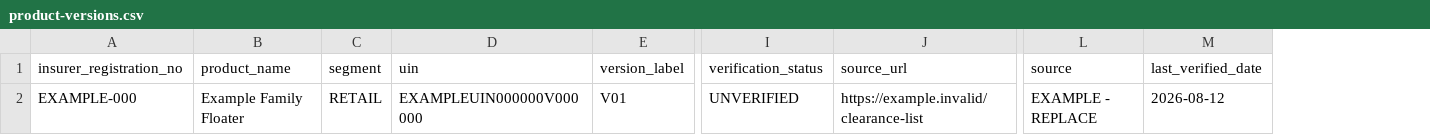
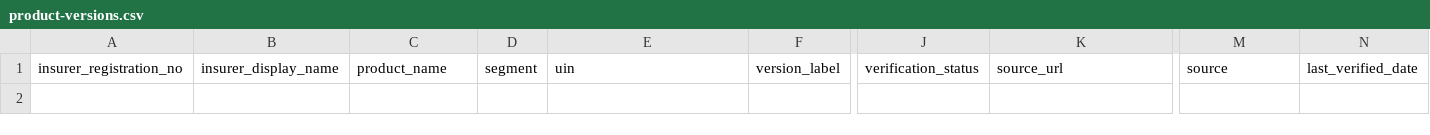
Before and after one commit to baratwajsucharitha-creator/Antar, a CSV file: docs/data/product-versions.csv, drawn as a sheet; only a part is shown, gaps mark what is left out; removed rows and columns are numbered as before the commit, all else as after; rows hold the shown columns only; the diff names each change by its address in the sheet, - before the commit and + after, or states it on an @@ line.

```diff
--- a/docs/data/product-versions.csv
+++ b/docs/data/product-versions.csv
+column B, row 1: insurer_display_name
-row 2: EXAMPLE-000 | Example Family Floater | RETAIL | EXAMPLEUIN000000V000000 | V01 | UNVERIFIED | https://example.invalid/clearance-list | EXAMPLE - REPLACE | 2026-08-12
```
Also changed, not shown: docs/data/insurers.csv, docs/data/products.csv, 1 other file.
